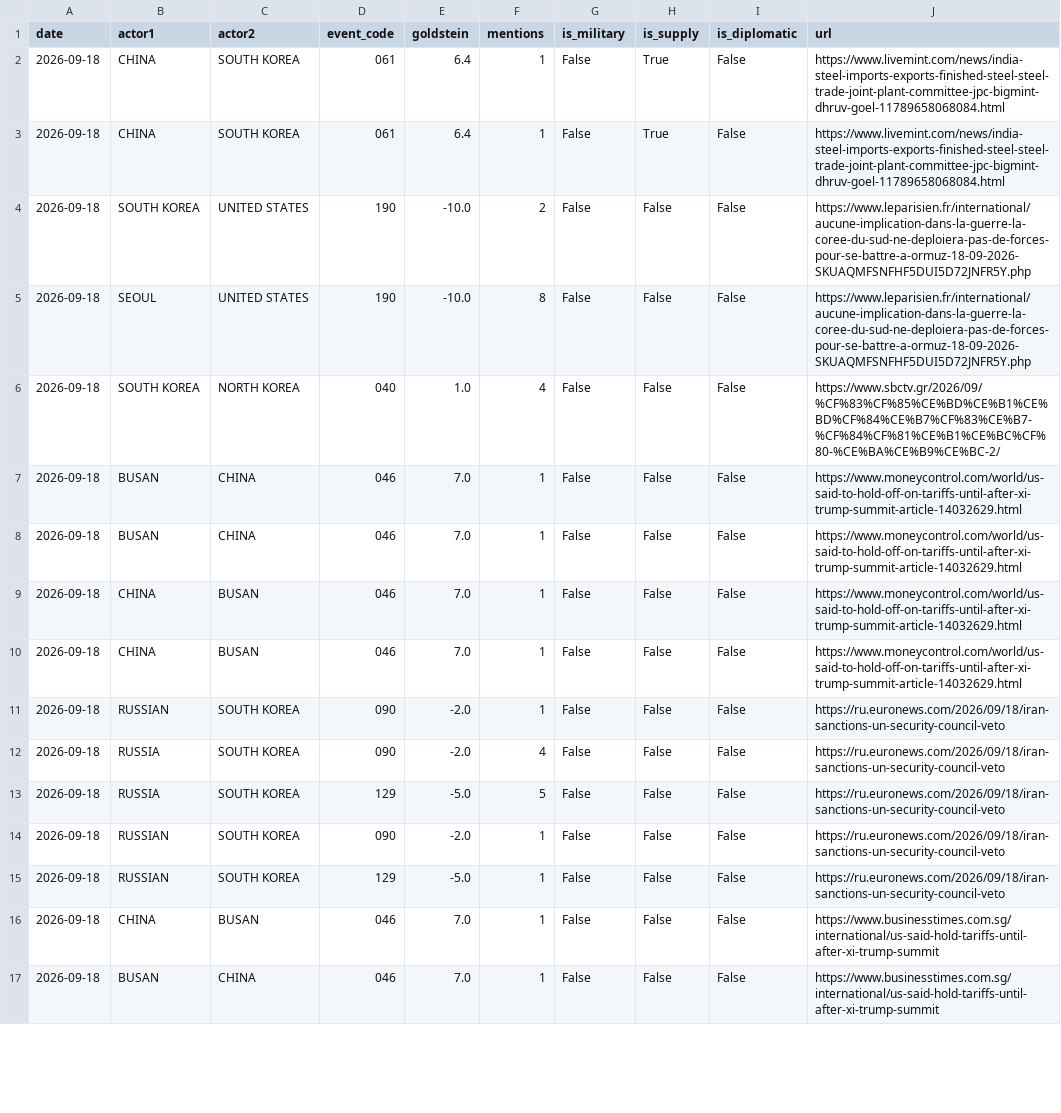
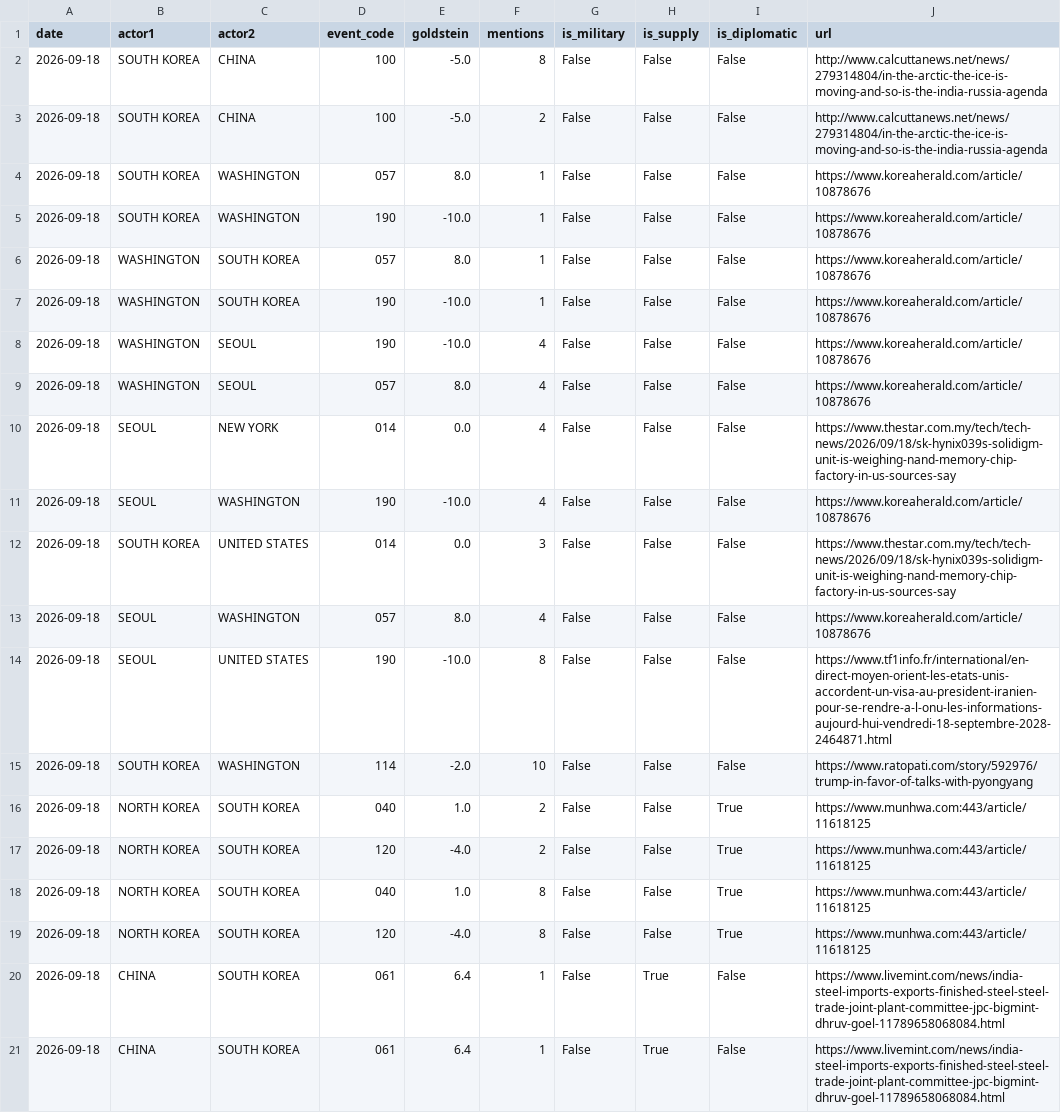
Before and after one commit to gaiscenter/gais-kbti, a CSV file: raw_data/2026-09-18.csv, drawn as a sheet; only a part is shown; the shorter side is filled out with more unchanged rows.

```diff
--- a/raw_data/2026-09-18.csv
+++ b/raw_data/2026-09-18.csv
@@ -1,2 +1,20 @@
 date,actor1,actor2,event_code,goldstein,mentions,is_military,is_supply,is_diplomatic,url
+2026-09-18,SOUTH KOREA,CHINA,100,-5.0,8,False,False,False,http://www.calcuttanews.net/news/279314804/in-the-arctic-the-ice-is-moving-and-so-is-the-india-russia-agenda
+2026-09-18,SOUTH KOREA,CHINA,100,-5.0,2,False,False,False,http://www.calcuttanews.net/news/279314804/in-the-arctic-the-ice-is-moving-and-so-is-the-india-russia-agenda
+2026-09-18,SOUTH KOREA,WASHINGTON,057,8.0,1,False,False,False,https://www.koreaherald.com/article/10878676
+2026-09-18,SOUTH KOREA,WASHINGTON,190,-10.0,1,False,False,False,https://www.koreaherald.com/article/10878676
+2026-09-18,WASHINGTON,SOUTH KOREA,057,8.0,1,False,False,False,https://www.koreaherald.com/article/10878676
+2026-09-18,WASHINGTON,SOUTH KOREA,190,-10.0,1,False,False,False,https://www.koreaherald.com/article/10878676
+2026-09-18,WASHINGTON,SEOUL,190,-10.0,4,False,False,False,https://www.koreaherald.com/article/10878676
+2026-09-18,WASHINGTON,SEOUL,057,8.0,4,False,False,False,https://www.koreaherald.com/article/10878676
+2026-09-18,SEOUL,NEW YORK,014,0.0,4,False,False,False,https://www.thestar.com.my/tech/tech-news/2026/09/18/sk-hynix039s-solidigm-unit-is-weighing-nand-memory-chip-factory-in-us-sources-say
+2026-09-18,SEOUL,WASHINGTON,190,-10.0,4,False,False,False,https://www.koreaherald.com/article/10878676
+2026-09-18,SOUTH KOREA,UNITED STATES,014,0.0,3,False,False,False,https://www.thestar.com.my/tech/tech-news/2026/09/18/sk-hynix039s-solidigm-unit-is-weighing-nand-memory-chip-factory-in-us-sources-say
+2026-09-18,SEOUL,WASHINGTON,057,8.0,4,False,False,False,https://www.koreaherald.com/article/10878676
+2026-09-18,SEOUL,UNITED STATES,190,-10.0,8,False,False,False,https://www.tf1info.fr/international/en-direct-moyen-orient-les-etats-unis-accordent-un-visa-au-president-iranien-pour-se-rendre-a-l-onu-les-informations-aujourd-hui-vendredi-18-septembre-2028-2464871.html
+2026-09-18,SOUTH KOREA,WASHINGTON,114,-2.0,10,False,False,False,https://www.ratopati.com/story/592976/trump-in-favor-of-talks-with-pyongyang
+2026-09-18,NORTH KOREA,SOUTH KOREA,040,1.0,2,False,False,True,https://www.munhwa.com:443/article/11618125
+2026-09-18,NORTH KOREA,SOUTH KOREA,120,-4.0,2,False,False,True,https://www.munhwa.com:443/article/11618125
+2026-09-18,NORTH KOREA,SOUTH KOREA,040,1.0,8,False,False,True,https://www.munhwa.com:443/article/11618125
+2026-09-18,NORTH KOREA,SOUTH KOREA,120,-4.0,8,False,False,True,https://www.munhwa.com:443/article/11618125
 2026-09-18,CHINA,SOUTH KOREA,061,6.4,1,False,True,False,https://www.livemint.com/news/india-steel-imports-exports-finished-steel-steel-trade-joint-plant-committee-jpc-bigmint-dhruv-goel-11789658068084.html
```
Also changed, not shown: 3 other files.
